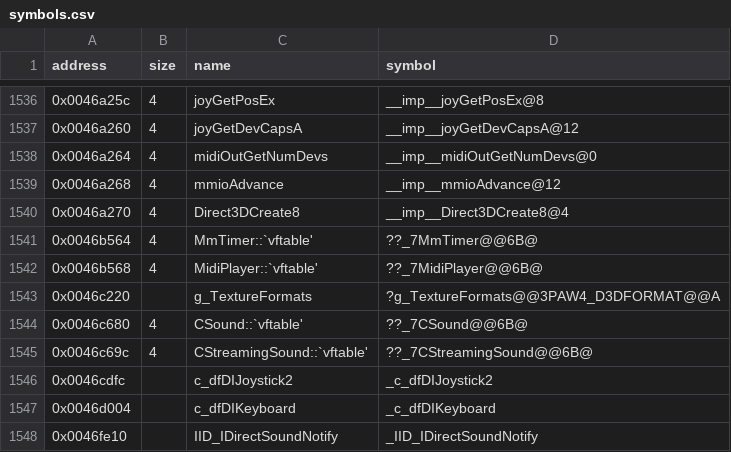
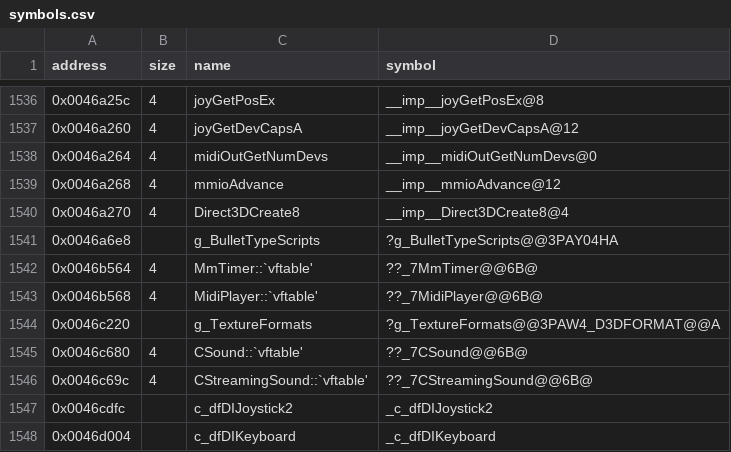
Before and after one commit to Cirno-Labs/th06, a CSV file: config/symbols.csv, drawn as a sheet; only a part is shown, gaps mark what is left out; the shorter side is filled out with more unchanged rows.

Commit message:
Decompile BulletManager::AddedCallback (0x416d60)
Sets up the bullet types' sprites and hitbox sizes. Names the bullet
type script table.

```diff
--- a/config/symbols.csv
+++ b/config/symbols.csv
@@ -1540,2 +1540,3 @@ address,size,name,symbol
 0x0046a270,4,Direct3DCreate8,__imp__Direct3DCreate8@4
+0x0046a6e8,,g_BulletTypeScripts,?g_BulletTypeScripts@@3PAY04HA
 0x0046b564,4,MmTimer::`vftable',??_7MmTimer@@6B@
```
Also changed, not shown: 3 other files.
